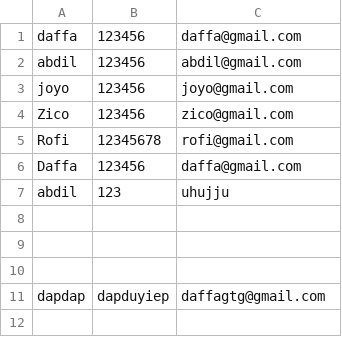
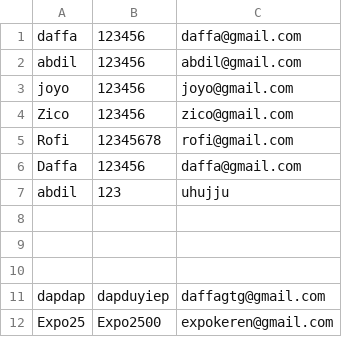
Before and after one commit to Daffaadp/fpa, a CSV file: src/users.csv, drawn as a sheet.

```diff
--- a/src/users.csv
+++ b/src/users.csv
@@ -11 +11,2 @@ abdil,123,uhujju
 dapdap,dapduyiep,daffagtg@gmail.com
+Expo25,Expo2500,expokeren@gmail.com
```
Also changed, not shown: 5 other files.
